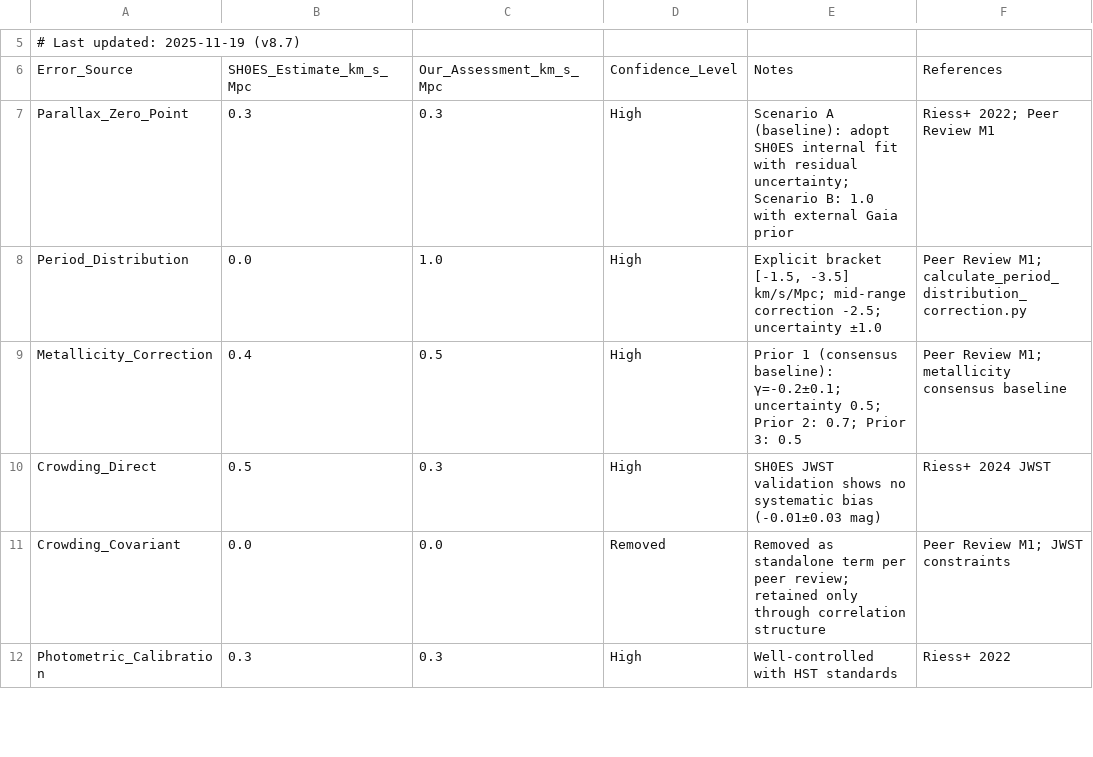
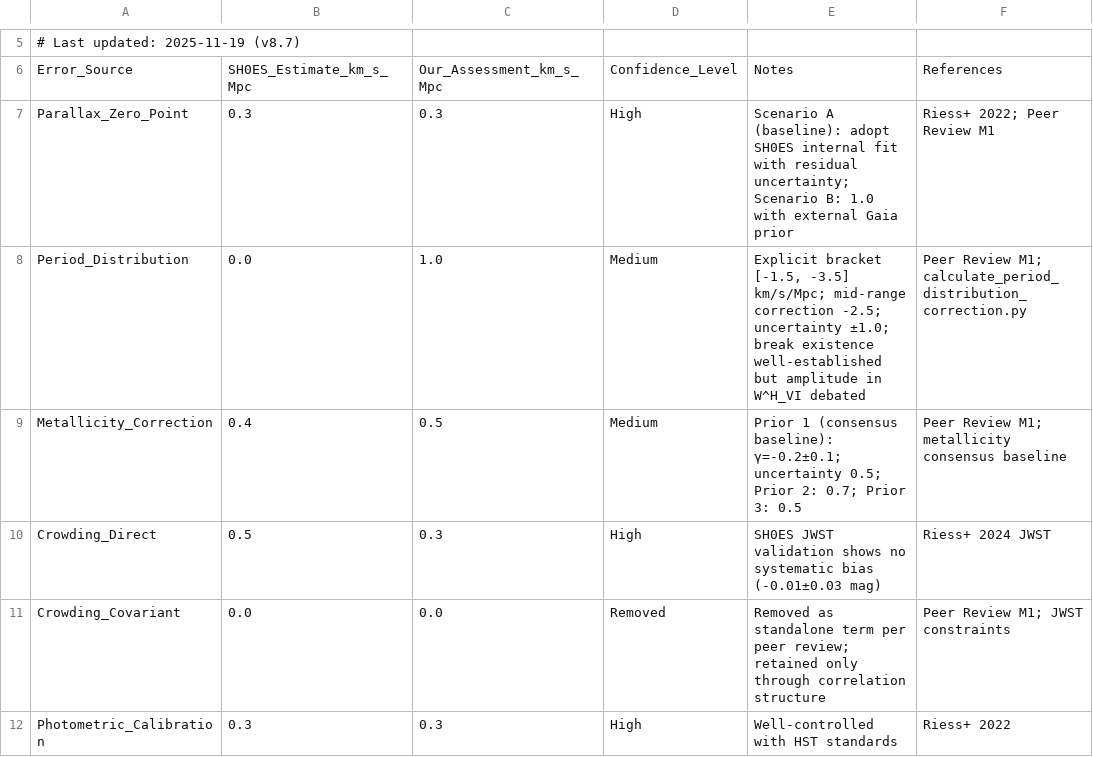
Before and after one commit to ylecoyote/distance-ladder-systematics, a CSV file: data/systematic_error_budget.csv, drawn as a sheet; only a part is shown, gaps mark what is left out.

```diff
--- a/data/systematic_error_budget.csv
+++ b/data/systematic_error_budget.csv
@@ -7,4 +7,4 @@ Error_Source,SH0ES_Estimate_km_s_Mpc,Our_Assessment_km_s_Mpc,Confidence_Level,No
 Parallax_Zero_Point,0.3,0.3,High,"Scenario A (baseline): adopt SH0ES internal fit with residual uncertainty; Scenario B: 1.0 with external Gaia prior","Riess+ 2022; Peer Review M1"
-Period_Distribution,0.0,1.0,High,"Explicit bracket [-1.5, -3.5] km/s/Mpc; mid-range correction -2.5; uncertainty ±1.0","Peer Review M1; calculate_period_distribution_correction.py"
-Metallicity_Correction,0.4,0.5,High,"Prior 1 (consensus baseline): γ=-0.2±0.1; uncertainty 0.5; Prior 2: 0.7; Prior 3: 0.5","Peer Review M1; metallicity consensus baseline"
+Period_Distribution,0.0,1.0,Medium,"Explicit bracket [-1.5, -3.5] km/s/Mpc; mid-range correction -2.5; uncertainty ±1.0; break existence well-established but amplitude in W^H_VI debated","Peer Review M1; calculate_period_distribution_correction.py"
+Metallicity_Correction,0.4,0.5,Medium,"Prior 1 (consensus baseline): γ=-0.2±0.1; uncertainty 0.5; Prior 2: 0.7; Prior 3: 0.5","Peer Review M1; metallicity consensus baseline"
 Crowding_Direct,0.5,0.3,High,"SH0ES JWST validation shows no systematic bias (-0.01±0.03 mag)","Riess+ 2024 JWST"
```
Also changed, not shown: data/error_budget_summary.csv, data/extended_correlation_sensitivity_results.csv, 51 other files.
